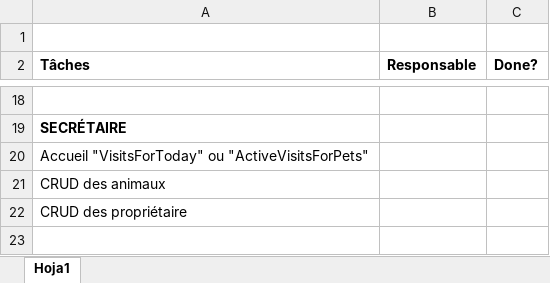
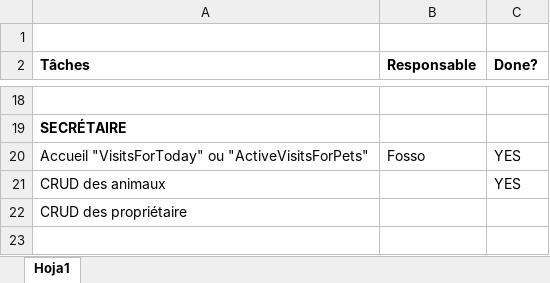
Before and after one commit to Fossofrank237/TestAnimalcare_CI-CD, an Excel workbook: Taches.xlsx, sheet Hoja1, drawn as a sheet; only a part is shown, gaps mark what is left out; values as stored, in another font and other column widths than the file's, no borders; conditional formats not drawn; the diff names each change by its address in the sheet, - before the commit and + after, or states it on an @@ line.

```diff
--- a/Taches.xlsx (sheet Hoja1)
+++ b/Taches.xlsx (sheet Hoja1)
-B20 (Responsable): (empty)
+B20 (Responsable): Fosso
-C20:C21 (Done?): (empty)
+C20:C21 (Done?): YES
```
Also changed, not shown: 6 other files.
